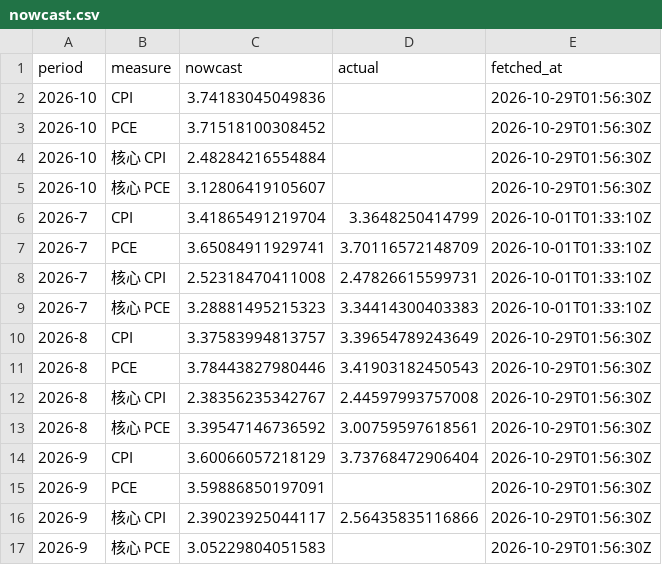
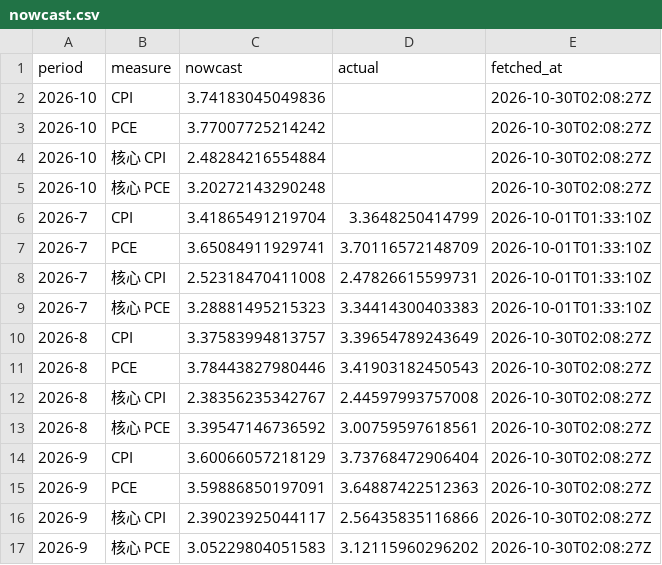
Before and after one commit to cool1990/Invest_Dashboard_V2, a CSV file: data/macro/nowcast.csv, drawn as a sheet.

```diff
--- a/data/macro/nowcast.csv
+++ b/data/macro/nowcast.csv
@@ -1,6 +1,6 @@
 period,measure,nowcast,actual,fetched_at
-2026-10,CPI,3.74183045049836,,2026-10-29T01:56:30Z
-2026-10,PCE,3.71518100308452,,2026-10-29T01:56:30Z
-2026-10,核心 CPI,2.48284216554884,,2026-10-29T01:56:30Z
-2026-10,核心 PCE,3.12806419105607,,2026-10-29T01:56:30Z
+2026-10,CPI,3.74183045049836,,2026-10-30T02:08:27Z
+2026-10,PCE,3.77007725214242,,2026-10-30T02:08:27Z
+2026-10,核心 CPI,2.48284216554884,,2026-10-30T02:08:27Z
+2026-10,核心 PCE,3.20272143290248,,2026-10-30T02:08:27Z
 2026-7,CPI,3.41865491219704,3.3648250414799,2026-10-01T01:33:10Z
@@ -9,9 +9,9 @@ period,measure,nowcast,actual,fetched_at
 2026-7,核心 PCE,3.28881495215323,3.34414300403383,2026-10-01T01:33:10Z
-2026-8,CPI,3.37583994813757,3.39654789243649,2026-10-29T01:56:30Z
-2026-8,PCE,3.78443827980446,3.41903182450543,2026-10-29T01:56:30Z
-2026-8,核心 CPI,2.38356235342767,2.44597993757008,2026-10-29T01:56:30Z
-2026-8,核心 PCE,3.39547146736592,3.00759597618561,2026-10-29T01:56:30Z
-2026-9,CPI,3.60066057218129,3.73768472906404,2026-10-29T01:56:30Z
-2026-9,PCE,3.59886850197091,,2026-10-29T01:56:30Z
-2026-9,核心 CPI,2.39023925044117,2.56435835116866,2026-10-29T01:56:30Z
-2026-9,核心 PCE,3.05229804051583,,2026-10-29T01:56:30Z
+2026-8,CPI,3.37583994813757,3.39654789243649,2026-10-30T02:08:27Z
+2026-8,PCE,3.78443827980446,3.41903182450543,2026-10-30T02:08:27Z
+2026-8,核心 CPI,2.38356235342767,2.44597993757008,2026-10-30T02:08:27Z
+2026-8,核心 PCE,3.39547146736592,3.00759597618561,2026-10-30T02:08:27Z
+2026-9,CPI,3.60066057218129,3.73768472906404,2026-10-30T02:08:27Z
+2026-9,PCE,3.59886850197091,3.64887422512363,2026-10-30T02:08:27Z
+2026-9,核心 CPI,2.39023925044117,2.56435835116866,2026-10-30T02:08:27Z
+2026-9,核心 PCE,3.05229804051583,3.12115960296202,2026-10-30T02:08:27Z
```
Also changed, not shown: data/raw/fred/CCSA.csv, data/raw/fred/WALCL.csv, 52 other files.
